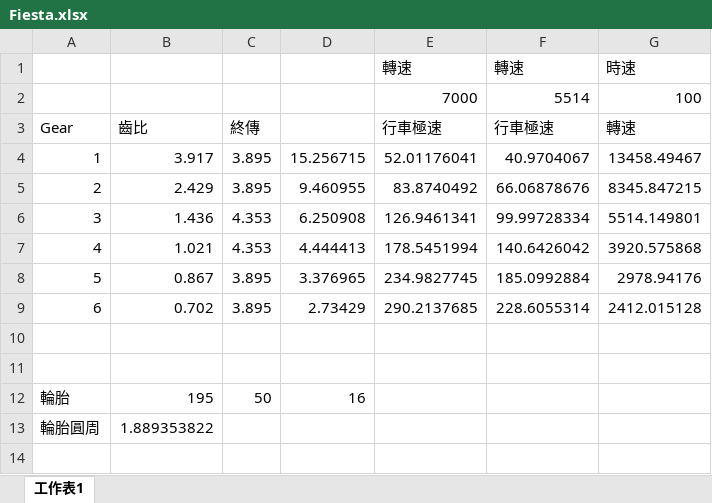
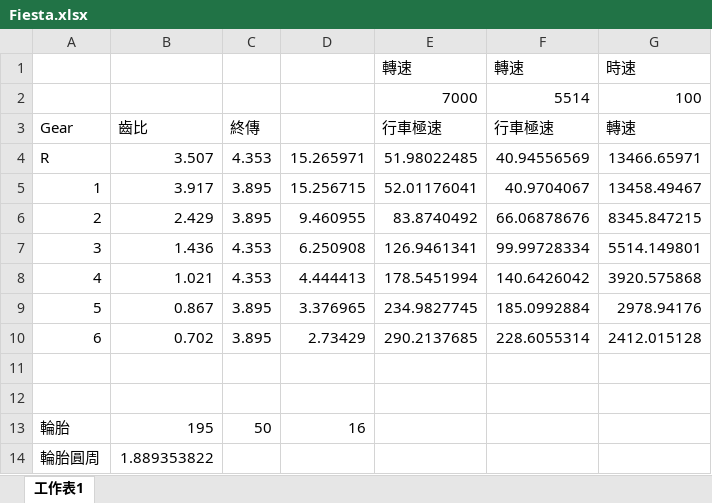
Before and after one commit to sky4s/mygoodjob, an Excel workbook: my doc/Car/Fiesta.xlsx, sheet 工作表1, drawn as a sheet; values as stored, in another font and other column widths than the file's, no borders; the diff names each change by its address in the sheet, - before the commit and + after, or states it on an @@ line.

```diff
--- a/my doc/Car/Fiesta.xlsx (sheet 工作表1)
+++ b/my doc/Car/Fiesta.xlsx (sheet 工作表1)
+row 4: R | 3.507 | 4.353 | 15.265971 | 51.98022485 | 40.94556569 | 13466.65971
```
Also changed, not shown: formulas that keep their value, 2 other files.
